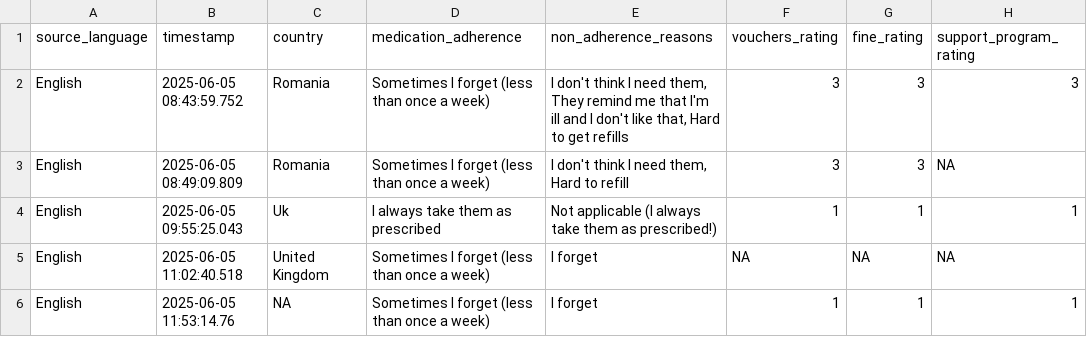
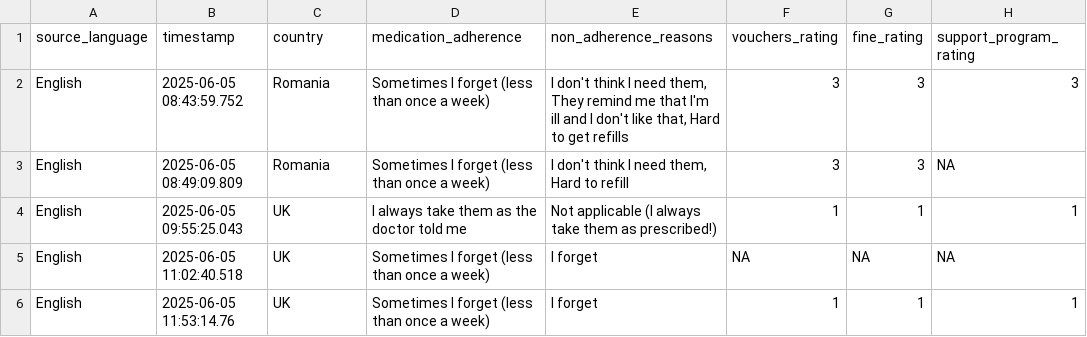
Before and after one commit to bisacciamd/Med-Adherence-Survey, a CSV file: data/processed/english_harmonized.csv, drawn as a sheet; only a part is shown; the diff names each change by its address in the sheet, - before the commit and + after, or states it on an @@ line.

```diff
--- a/data/processed/english_harmonized.csv
+++ b/data/processed/english_harmonized.csv
-C4 (country): Uk
+C4 (country): UK
-D4 (medication_adherence): I always take them as prescribed
+D4 (medication_adherence): I always take them as the doctor told me
-C5 (country): United Kingdom
+C5 (country): UK
-C6 (country): NA
+C6 (country): UK
```
Also changed, not shown: data/english_data.csv, data/italian_data.csv, 25 other files.
